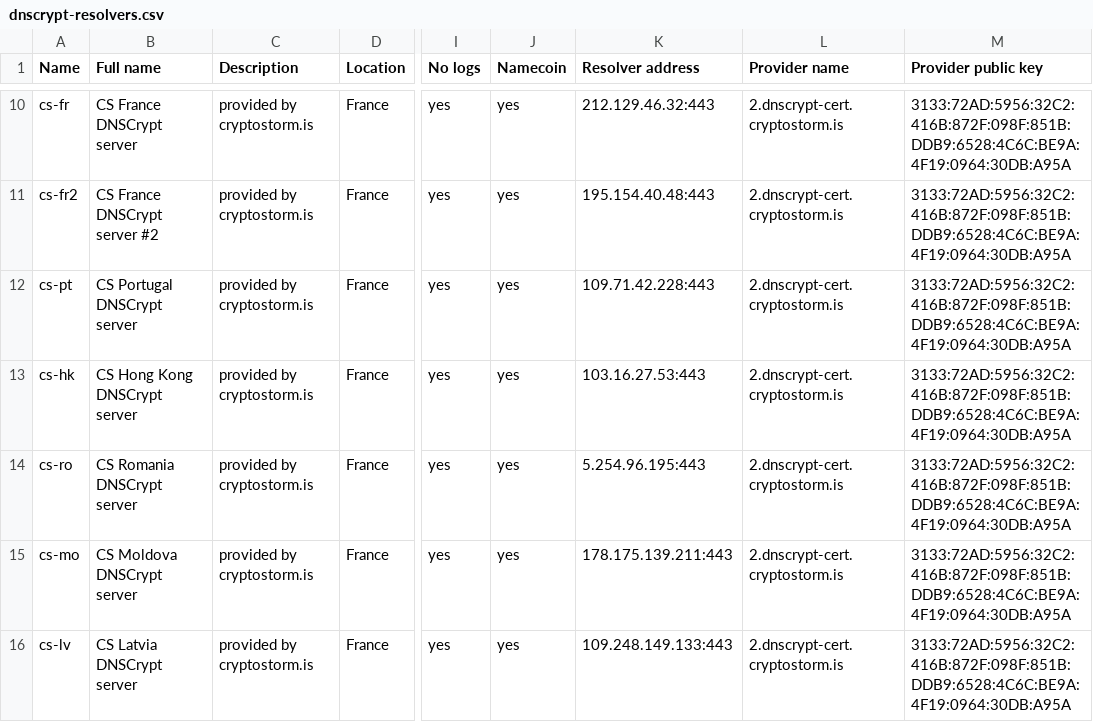
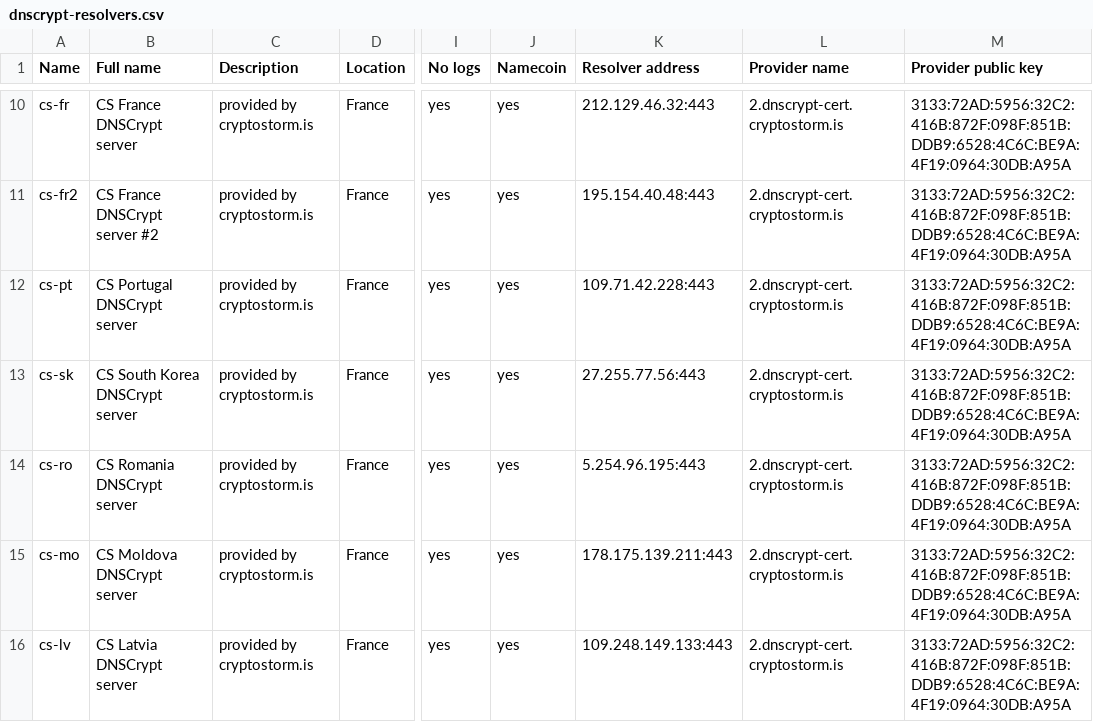
Before and after one commit to cryptostorm/cstorm_deepDNS, a CSV file: dnscrypt-resolvers.csv, drawn as a sheet; only a part is shown, gaps mark what is left out; the diff names each change by its address in the sheet, - before the commit and + after, or states it on an @@ line.

Commit message:
Hong Kong -> South Korea

```diff
--- a/dnscrypt-resolvers.csv
+++ b/dnscrypt-resolvers.csv
-A13 (Name): cs-hk
+A13 (Name): cs-sk
-B13 (Full name): CS Hong Kong DNSCrypt server
+B13 (Full name): CS South Korea DNSCrypt server
-K13 (Resolver address): 103.16.27.53:443
+K13 (Resolver address): 27.255.77.56:443
```
